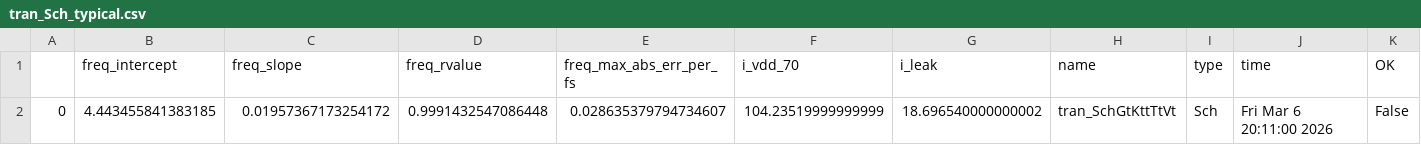
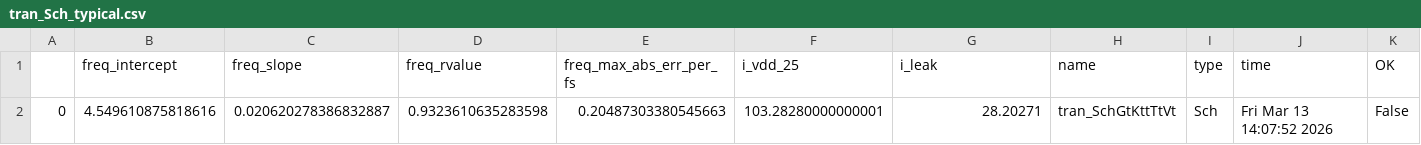
Before and after one commit to analogicus/lelo_gr02_sky130a, a CSV file: sim/LELO_GR02/results/tran_Sch_typical.csv, drawn as a sheet.

Commit message:
Previously, leakage current was measured at 70°C for a long simulation time. This was changed to 25C and 1µs. Result  names in the results folder were also updated.

```diff
--- a/sim/LELO_GR02/results/tran_Sch_typical.csv
+++ b/sim/LELO_GR02/results/tran_Sch_typical.csv
@@ -1,2 +1,2 @@
-,freq_intercept,freq_slope,freq_rvalue,freq_max_abs_err_per_fs,i_vdd_70,i_leak,name,type,time,OK
-0,4.443455841383185,0.01957367173254172,0.9991432547086448,0.028635379794734607,104.23519999999999,18.696540000000002,tran_SchGtKttTtVt,Sch,Fri Mar  6 20:11:00 2026,False
+,freq_intercept,freq_slope,freq_rvalue,freq_max_abs_err_per_fs,i_vdd_25,i_leak,name,type,time,OK
+0,4.549610875818616,0.020620278386832887,0.9323610635283598,0.20487303380545663,103.28280000000001,28.20271,tran_SchGtKttTtVt,Sch,Fri Mar 13 14:07:52 2026,False
```
Also changed, not shown: 10 other files.
